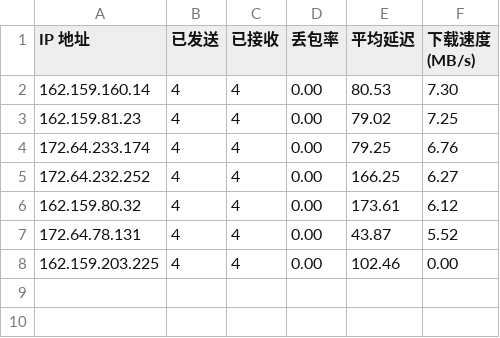
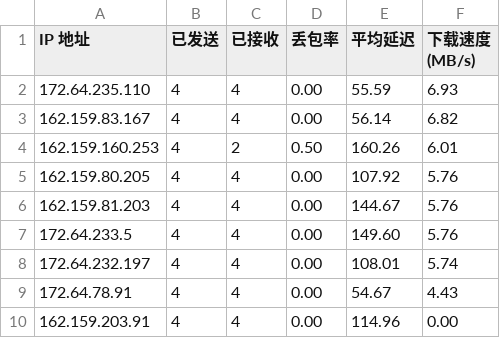
Before and after one commit to xj888xj/AutoCloudflareSpeedTest, a CSV file: log/result-ip.csv, drawn as a sheet.

```diff
--- a/log/result-ip.csv
+++ b/log/result-ip.csv
@@ -1,8 +1,10 @@
 IP 地址,已发送,已接收,丢包率,平均延迟,下载速度 (MB/s)
-162.159.160.14,4,4,0.00,80.53,7.30
-162.159.81.23,4,4,0.00,79.02,7.25
-172.64.233.174,4,4,0.00,79.25,6.76
-172.64.232.252,4,4,0.00,166.25,6.27
-162.159.80.32,4,4,0.00,173.61,6.12
-172.64.78.131,4,4,0.00,43.87,5.52
-162.159.203.225,4,4,0.00,102.46,0.00
+172.64.235.110,4,4,0.00,55.59,6.93
+162.159.83.167,4,4,0.00,56.14,6.82
+162.159.160.253,4,2,0.50,160.26,6.01
+162.159.80.205,4,4,0.00,107.92,5.76
+162.159.81.203,4,4,0.00,144.67,5.76
+172.64.233.5,4,4,0.00,149.60,5.76
+172.64.232.197,4,4,0.00,108.01,5.74
+172.64.78.91,4,4,0.00,54.67,4.43
+162.159.203.91,4,4,0.00,114.96,0.00
```
